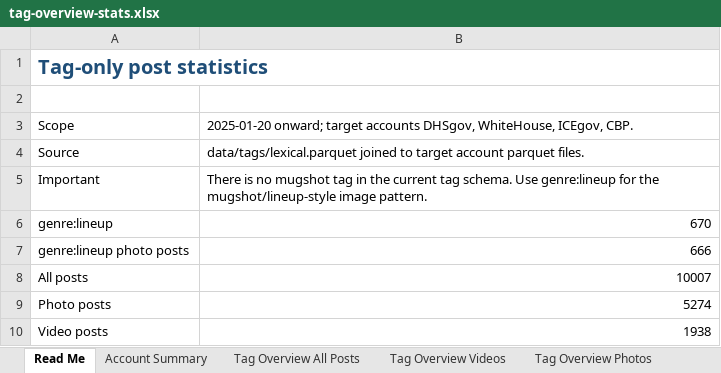
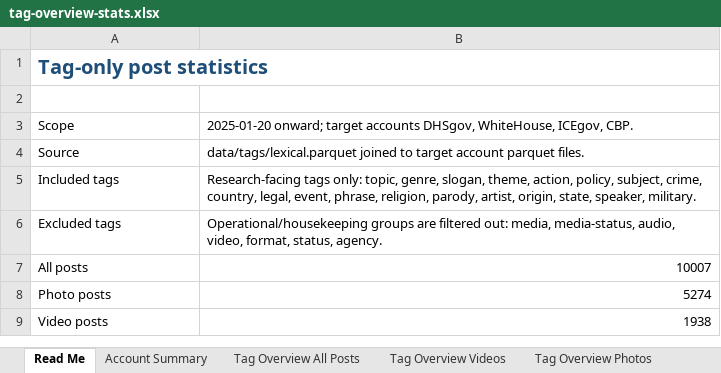
Before and after one commit to vidproject/x, an Excel workbook: data/exports/tag-overview-stats.xlsx, sheet Read Me, drawn as a sheet; values as stored, in another font and other column widths than the file's, no borders; removed rows and columns are numbered as before the commit, all else as after; the diff names each change by its address in the sheet, - before the commit and + after, or states it on an @@ line.

```diff
--- a/data/exports/tag-overview-stats.xlsx (sheet Read Me)
+++ b/data/exports/tag-overview-stats.xlsx (sheet Read Me)
-row 5: Important | There is no mugshot tag in the current tag schema. Use genre:lineup for the mugshot/lineup-style image pattern.
-row 6: genre:lineup | 670
-row 7: genre:lineup photo posts | 666
+row 5: Included tags | Research-facing tags only: topic, genre, slogan, theme, action, policy, subject, crime, country, legal, event, phrase, religion, parody, artist, origin, state, speaker, military.
+row 6: Excluded tags | Operational/housekeeping groups are filtered out: media, media-status, audio, video, format, status, agency.
```
Also changed, not shown: sheet Tag Overview All Posts, sheet Tag Overview Videos, sheet Tag Overview Photos, sheet Tag Group Summary, sheet Account Summary, other sheet tabs.
